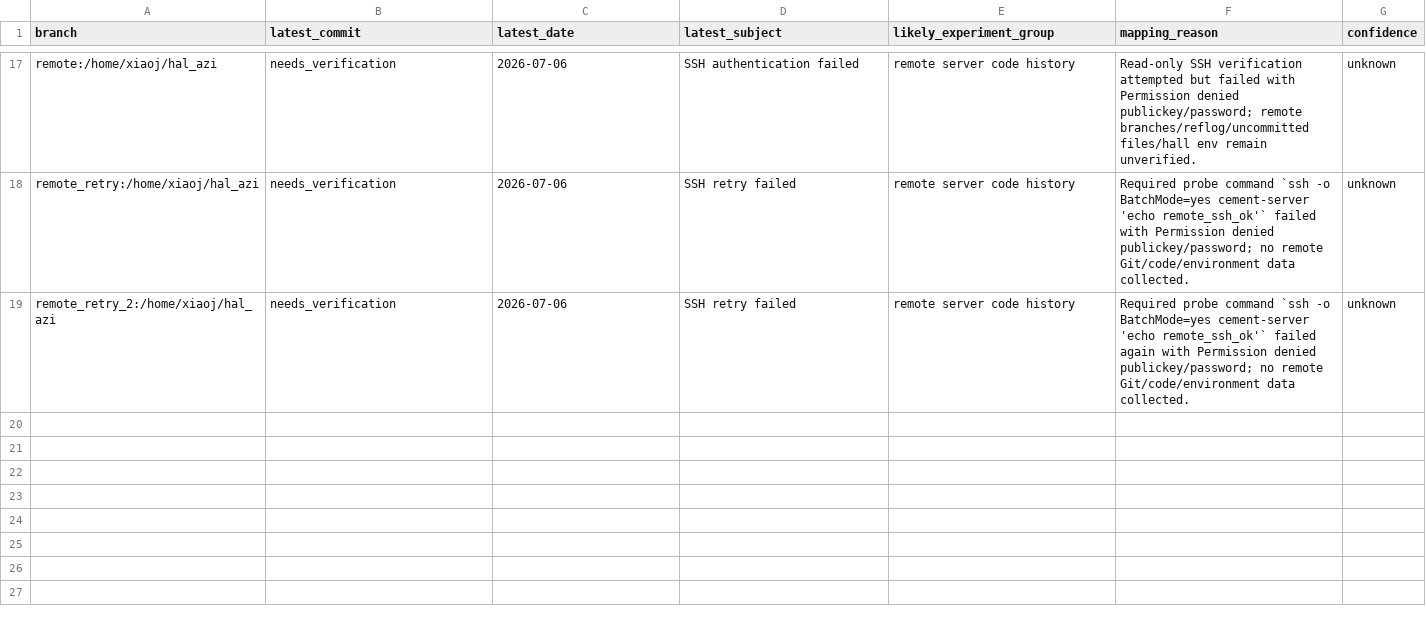
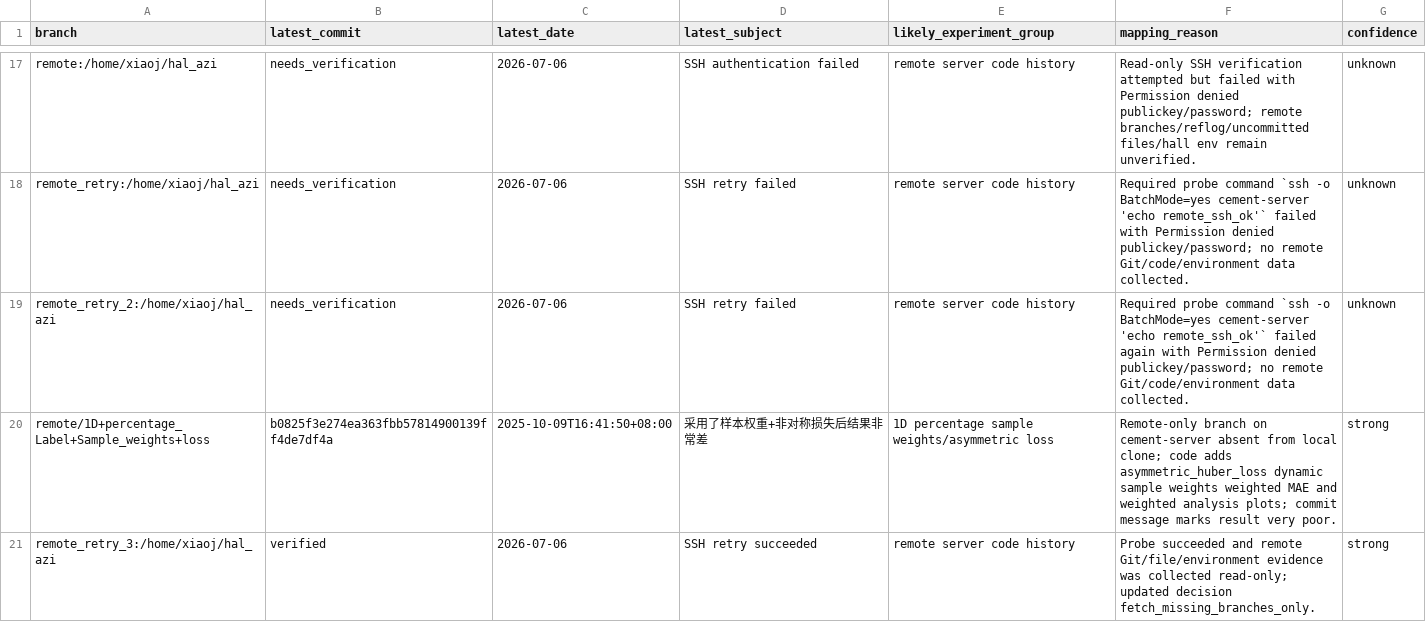
Before and after one commit to alittlegangsta/hal_azi, a CSV file: docs/thesis_evidence/branch_experiment_mapping.csv, drawn as a sheet; only a part is shown, gaps mark what is left out; the diff names each change by its address in the sheet, - before the commit and + after, or states it on an @@ line.

Commit message:
docs: retry remote thesis code verification

```diff
--- a/docs/thesis_evidence/branch_experiment_mapping.csv
+++ b/docs/thesis_evidence/branch_experiment_mapping.csv
+row 20: remote/1D+percentage_Label+Sample_weights+loss | b0825f3e274ea363fbb57814900139ff4de7df4a | 2025-10-09T16:41:50+08:00 | 采用了样本权重+非对称损失后结果非常差 | 1D percentage sample weights/asymmetric loss | Remote-only branch on cement-server absent from local clone; code adds asymmetric_huber_loss dynamic sample weights weighted MAE and weighted analysis plots; commit message marks result very poor. | strong
+row 21: remote_retry_3:/home/xiaoj/hal_azi | verified | 2026-07-06 | SSH retry succeeded | remote server code history | Probe succeeded and remote Git/file/environment evidence was collected read-only; updated decision fetch_missing_branches_only. | strong
```
Also changed, not shown: 4 other files.
